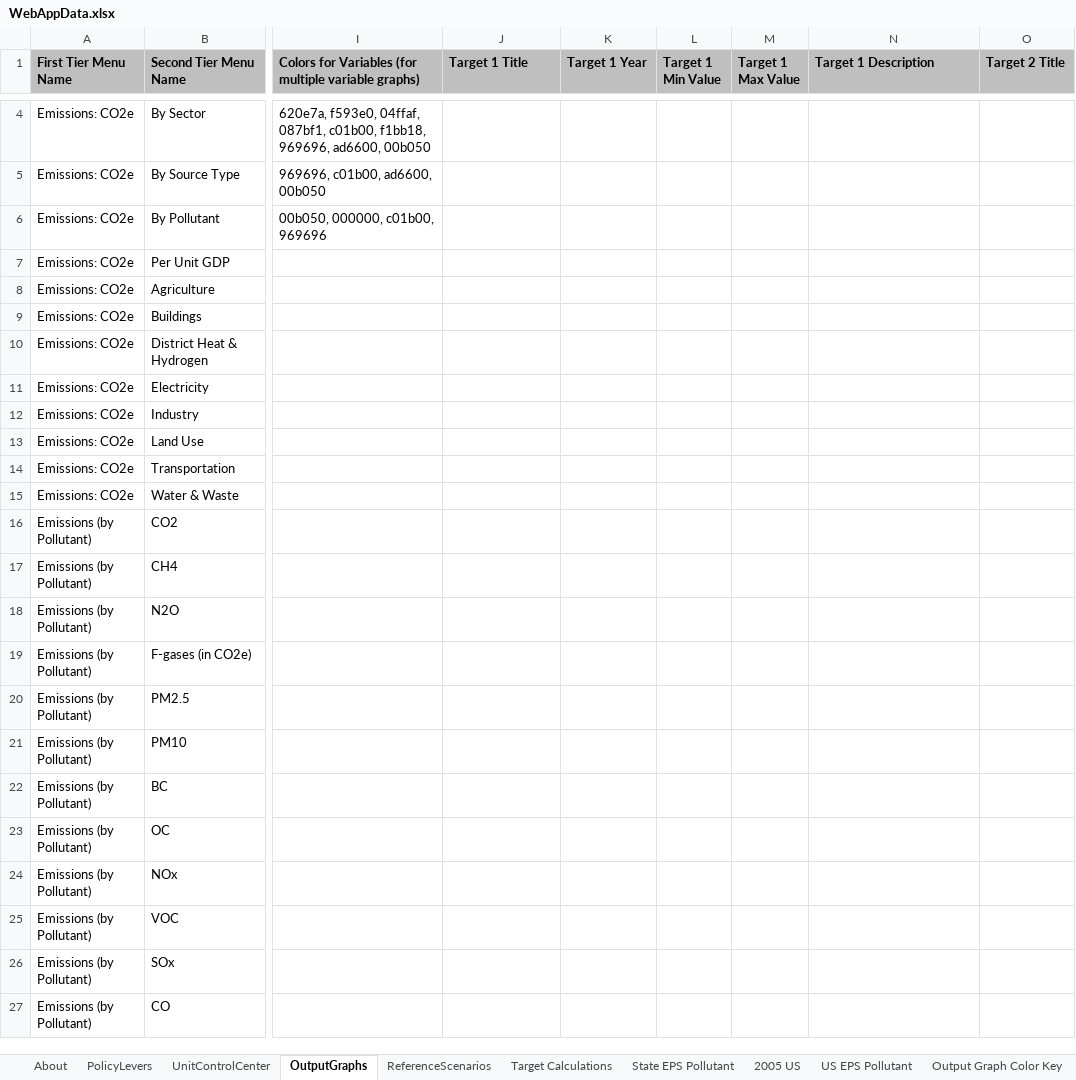
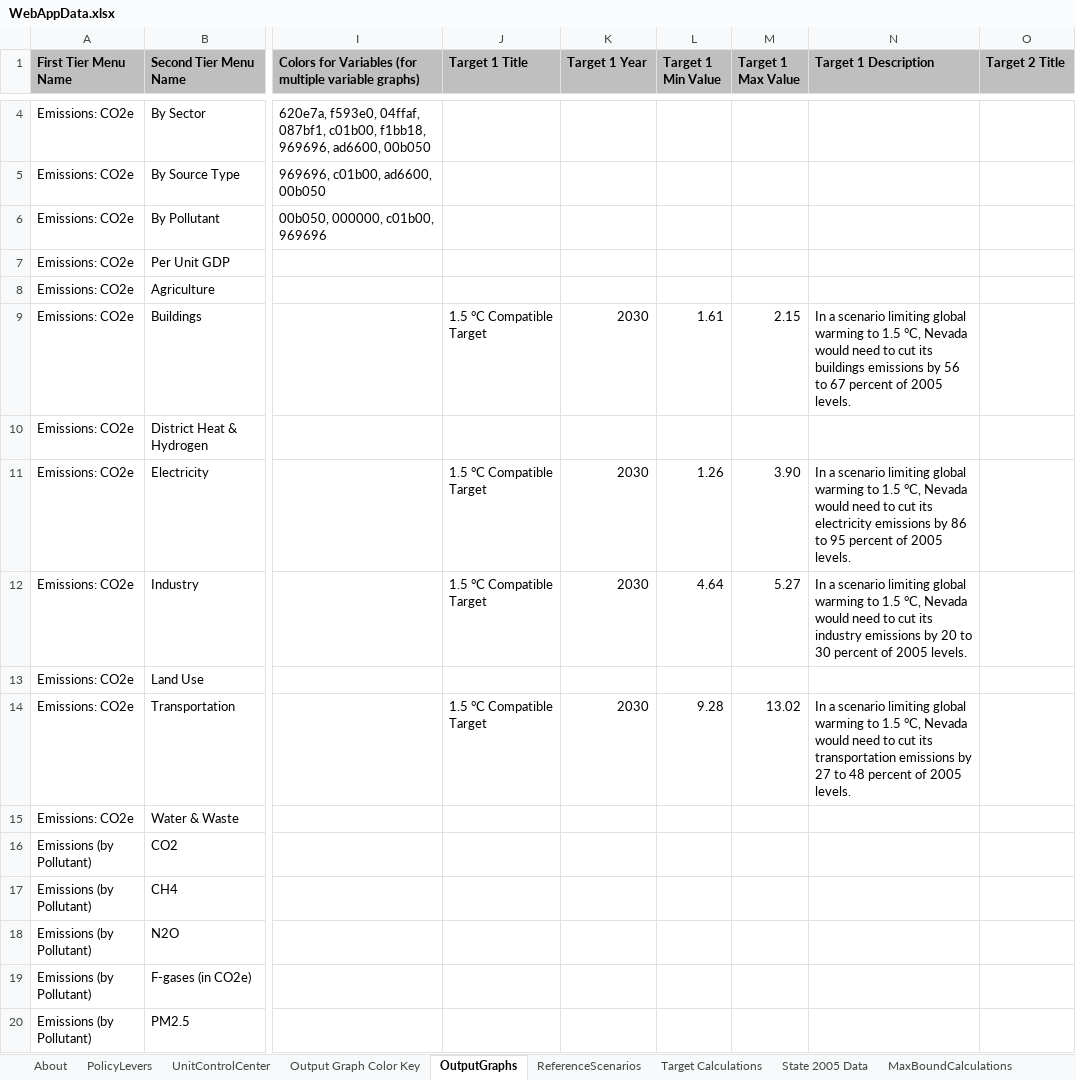
Before and after one commit to EnergyInnovation/eps-nevada, an Excel workbook: WebAppData.xlsx, sheet OutputGraphs, drawn as a sheet; only a part is shown, gaps mark what is left out; the shorter side is filled out with more unchanged rows; values as stored, in another font and other column widths than the file's, no borders; conditional formats not drawn; the diff covers the shown part only; the diff names each change by its address in the sheet, - before the commit and + after, or states it on an @@ line.

Commit message:
Added targets for NV

```diff
--- a/WebAppData.xlsx (sheet OutputGraphs)
+++ b/WebAppData.xlsx (sheet OutputGraphs)
-sheet tab: State EPS Pollutant
+sheet tab: State 2005 Data
-sheet tab: 2005 US
-sheet tab: US EPS Pollutant
@@ sheet tab order changed: About | PolicyLevers | UnitControlCenter | Output Graph Color Key | OutputGraphs | ReferenceScenarios | Target Calculations | State 2005 Data | MaxBoundCalculations @@
-J9 (Target 1 Title): (empty)
+J9 (Target 1 Title): 1.5 °C Compatible Target
-K9 (Target 1 Year): (empty)
+K9 (Target 1 Year): 2030
-L9 (Target 1 Min Value): (empty)
+L9 (Target 1 Min Value): 1.61
-M9 (Target 1 Max Value): (empty)
+M9 (Target 1 Max Value): 2.15
-N9 (Target 1 Description): (empty)
+N9 (Target 1 Description): In a scenario limiting global warming to 1.5 °C, Nevada would need to cut its buildings emissions by 56 to 67 percent of 2005 levels.
-J11:J12 (Target 1 Title): (empty)
+J11:J12 (Target 1 Title): 1.5 °C Compatible Target
-K11:K12 (Target 1 Year): (empty)
+K11:K12 (Target 1 Year): 2030
-L11 (Target 1 Min Value): (empty)
+L11 (Target 1 Min Value): 1.26
-M11 (Target 1 Max Value): (empty)
+M11 (Target 1 Max Value): 3.90
-N11 (Target 1 Description): (empty)
+N11 (Target 1 Description): In a scenario limiting global warming to 1.5 °C, Nevada would need to cut its electricity emissions by 86 to 95 percent of 2005 levels.
-L12 (Target 1 Min Value): (empty)
+L12 (Target 1 Min Value): 4.64
-M12 (Target 1 Max Value): (empty)
+M12 (Target 1 Max Value): 5.27
-N12 (Target 1 Description): (empty)
+N12 (Target 1 Description): In a scenario limiting global warming to 1.5 °C, Nevada would need to cut its industry emissions by 20 to 30 percent of 2005 levels.
-J14 (Target 1 Title): (empty)
+J14 (Target 1 Title): 1.5 °C Compatible Target
-K14 (Target 1 Year): (empty)
+K14 (Target 1 Year): 2030
-L14 (Target 1 Min Value): (empty)
+L14 (Target 1 Min Value): 9.28
-M14 (Target 1 Max Value): (empty)
+M14 (Target 1 Max Value): 13.02
-N14 (Target 1 Description): (empty)
+N14 (Target 1 Description): In a scenario limiting global warming to 1.5 °C, Nevada would need to cut its transportation emissions by 27 to 48 percent of 2005 levels.
```
Also changed, not shown: 59 edited cells elsewhere in this sheet, sheet PolicyLevers, sheet State 2005 Data, sheet Target Calculations, sheet About, formulas that keep their value, charts or pictures.
